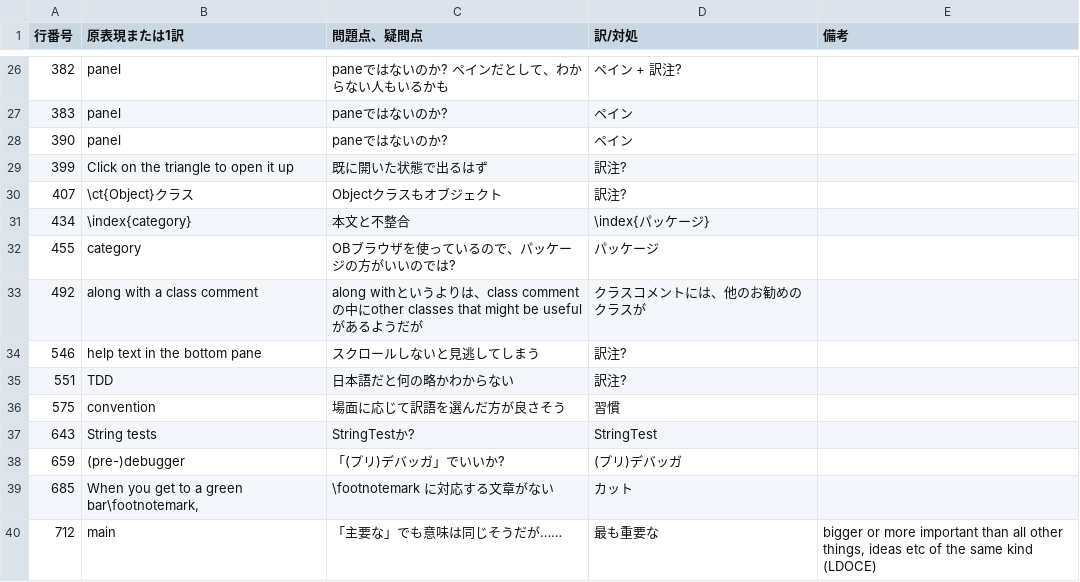
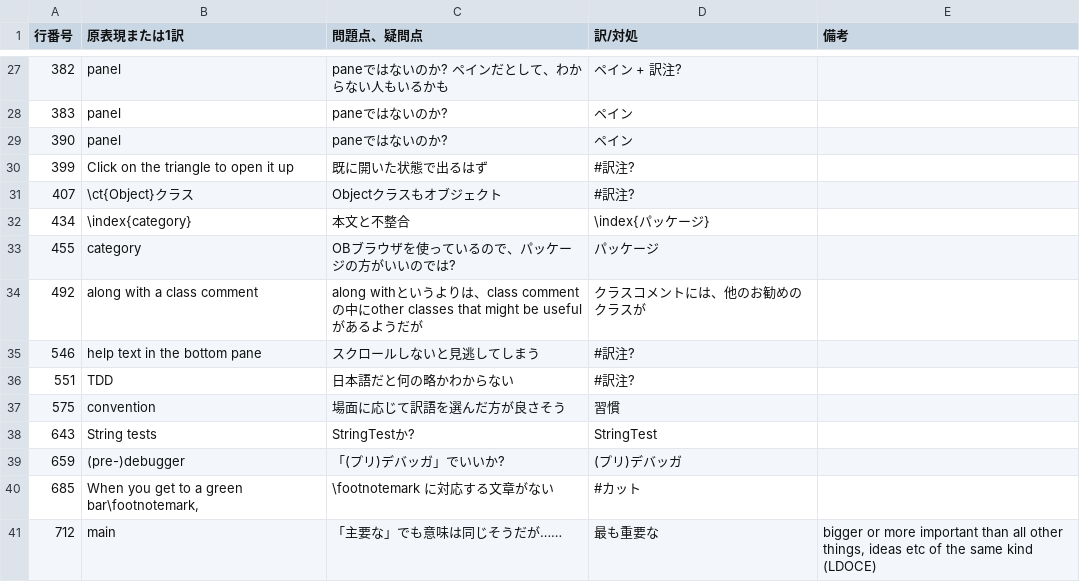
Before and after one commit to SquareBracketAssociates/PharoByExample-japanese, a CSV file: QuickTour/comments-on-revising.csv, drawn as a sheet; only a part is shown, gaps mark what is left out; the diff covers the shown part only.

```diff
--- a/QuickTour/comments-on-revising.csv
+++ b/QuickTour/comments-on-revising.csv
@@ -28,4 +29,4 @@
 390,"panel","paneではないのか?","ペイン",
-399,"Click on the triangle to open it up","既に開いた状態で出るはず","訳注?",
-407,"\ct{Object}クラス","Objectクラスもオブジェクト","訳注?",
+399,"Click on the triangle to open it up","既に開いた状態で出るはず","#訳注?",
+407,"\ct{Object}クラス","Objectクラスもオブジェクト","#訳注?",
 434,"\index{category}","本文と不整合","\index{パッケージ}",
@@ -33,4 +34,4 @@
 492,"along with a class comment","along withというよりは、class commentの中にother classes that might be usefulがあるようだが","クラスコメントには、他のお勧めのクラスが",
-546,"help text in the bottom pane","スクロールしないと見逃してしまう","訳注?",
-551,"TDD","日本語だと何の略かわからない","訳注?",
+546,"help text in the bottom pane","スクロールしないと見逃してしまう","#訳注?",
+551,"TDD","日本語だと何の略かわからない","#訳注?",
 575,"convention","場面に応じて訳語を選んだ方が良さそう","習慣",
@@ -38,3 +39,3 @@
 659,"(pre-)debugger","「(プリ)デバッガ」でいいか?","(プリ)デバッガ",
-685,"When you get to a green bar\footnotemark,","\footnotemark に対応する文章がない","カット",
+685,"When you get to a green bar\footnotemark,","\footnotemark に対応する文章がない","#カット",
 712,"main","「主要な」でも意味は同じそうだが……","最も重要な","bigger or more important than all other things, ideas etc of the same kind (LDOCE)"
```
Also changed, not shown: 1 added row and 15 edited cells elsewhere in this file, 1 other file.
